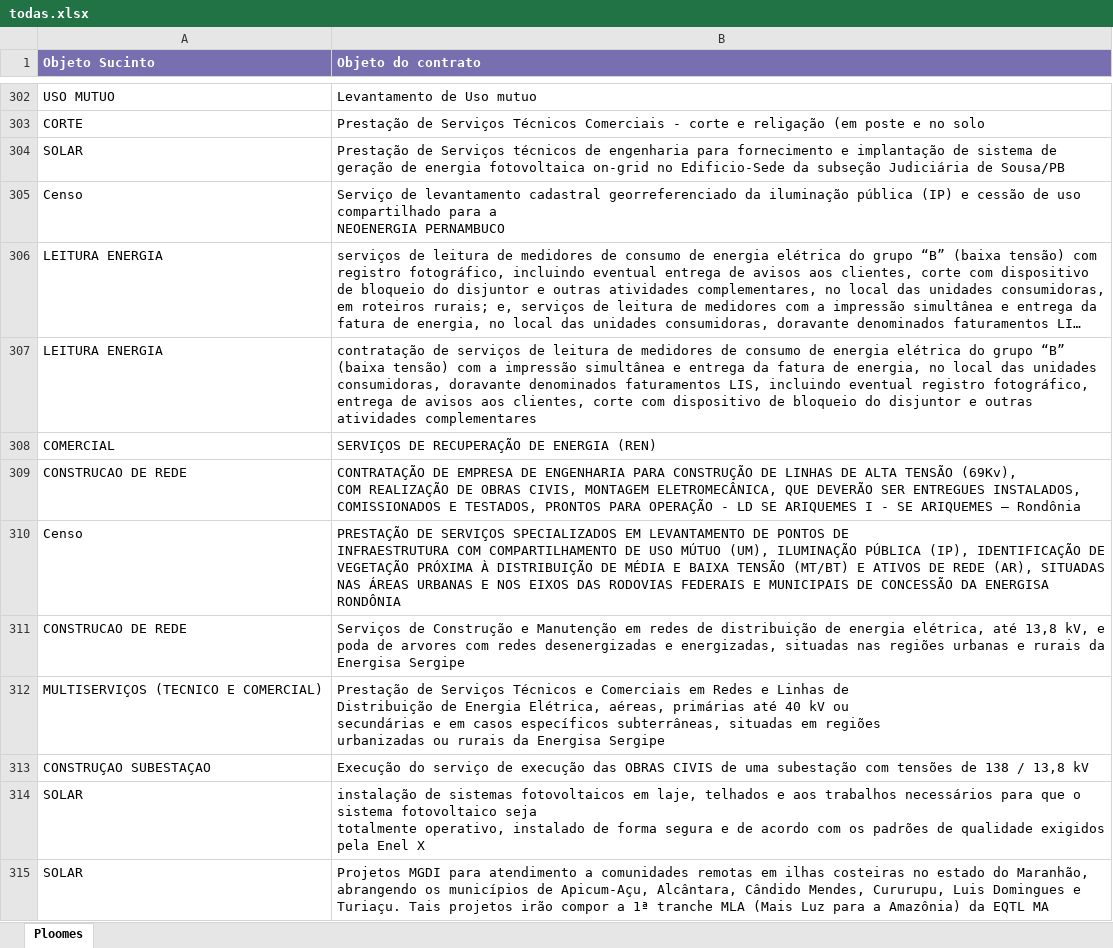
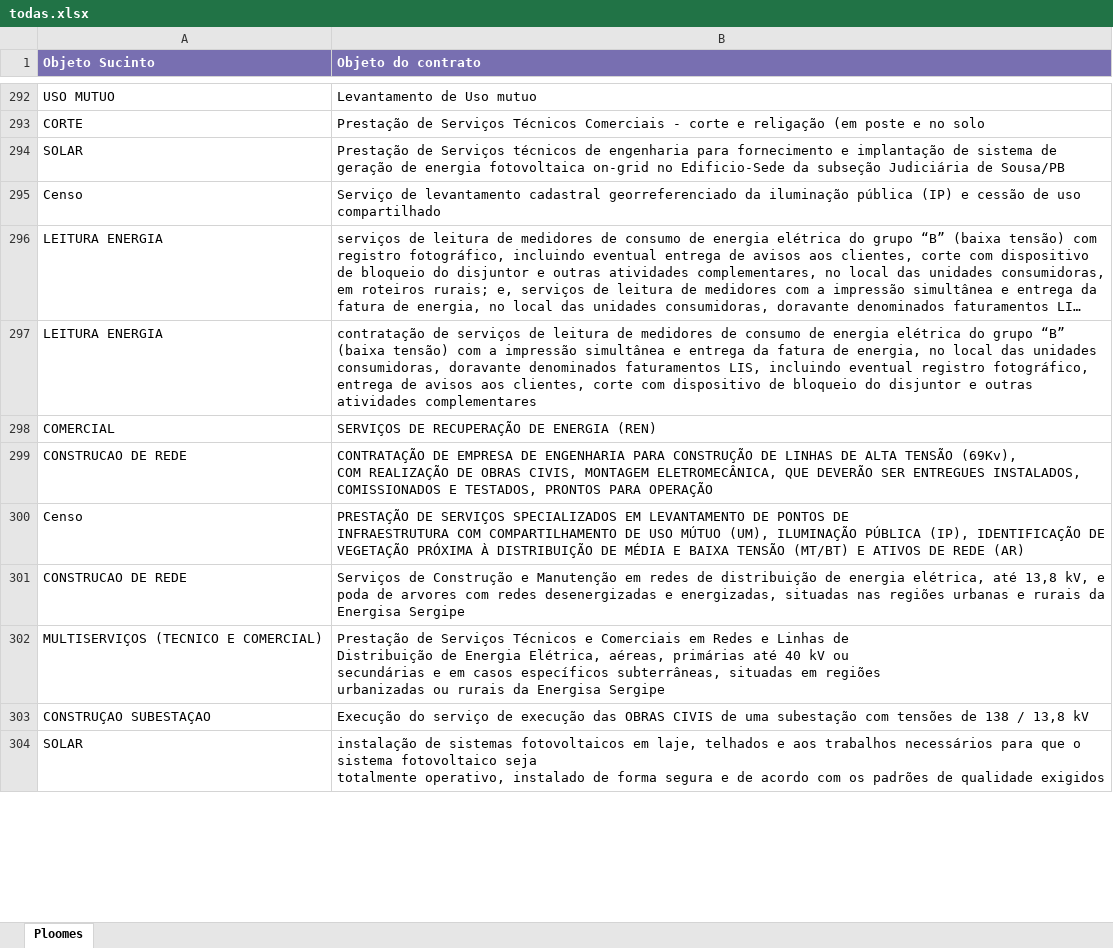
Before and after one commit to Pdiceneged/assistlici, an Excel workbook: todas.xlsx, sheet Ploomes, drawn as a sheet; only a part is shown, gaps mark what is left out; long unchanged cells end in …; values as stored, in another font and other column widths than the file's, no borders; table styles not drawn; removed rows and columns are numbered as before the commit, all else as after; ↵ is a line break in a cell; the diff covers the shown part only; the diff names each change by its address in the sheet, - before the commit and + after, or states it on an @@ line.

```diff
--- a/todas.xlsx (sheet Ploomes)
+++ b/todas.xlsx (sheet Ploomes)
-B295 (Objeto do contrato): …uso compartilhado para a ↵ NEOENERGIA PERNAMBUCO
+B295 (Objeto do contrato): …uso compartilhado
-B299 (Objeto do contrato): …PARA OPERAÇÃO - LD SE ARIQUEMES I - SE ARIQUEMES – Rondônia
+B299 (Objeto do contrato): …PARA OPERAÇÃO
-B300 (Objeto do contrato): …DE REDE (AR), SITUADAS NAS ÁREAS URBANAS E NOS EIXOS DAS RODOVIAS FEDERAIS E MUNICIPAIS DE CONCESSÃO DA ENERGISA RONDÔNIA
+B300 (Objeto do contrato): …DE REDE (AR)
-B304 (Objeto do contrato): …qualidade exigidos pela Enel X
+B304 (Objeto do contrato): …qualidade exigidos
-row 315: SOLAR | Projetos MGDI para atendimento a comunidades remotas em ilhas costeiras no estado do Maranhão, abrangendo os municípios de Apicum-Açu, Alcântara, Cândido Mendes, Cururupu, Luis Domingues e Turiaçu. Tais projetos irão compor a 1ª tranche MLA (Mais Luz para a Amazônia) da EQTL MA
```
Also changed, not shown: 98 added rows, 25 removed rows and 48 edited cells elsewhere in this sheet.
